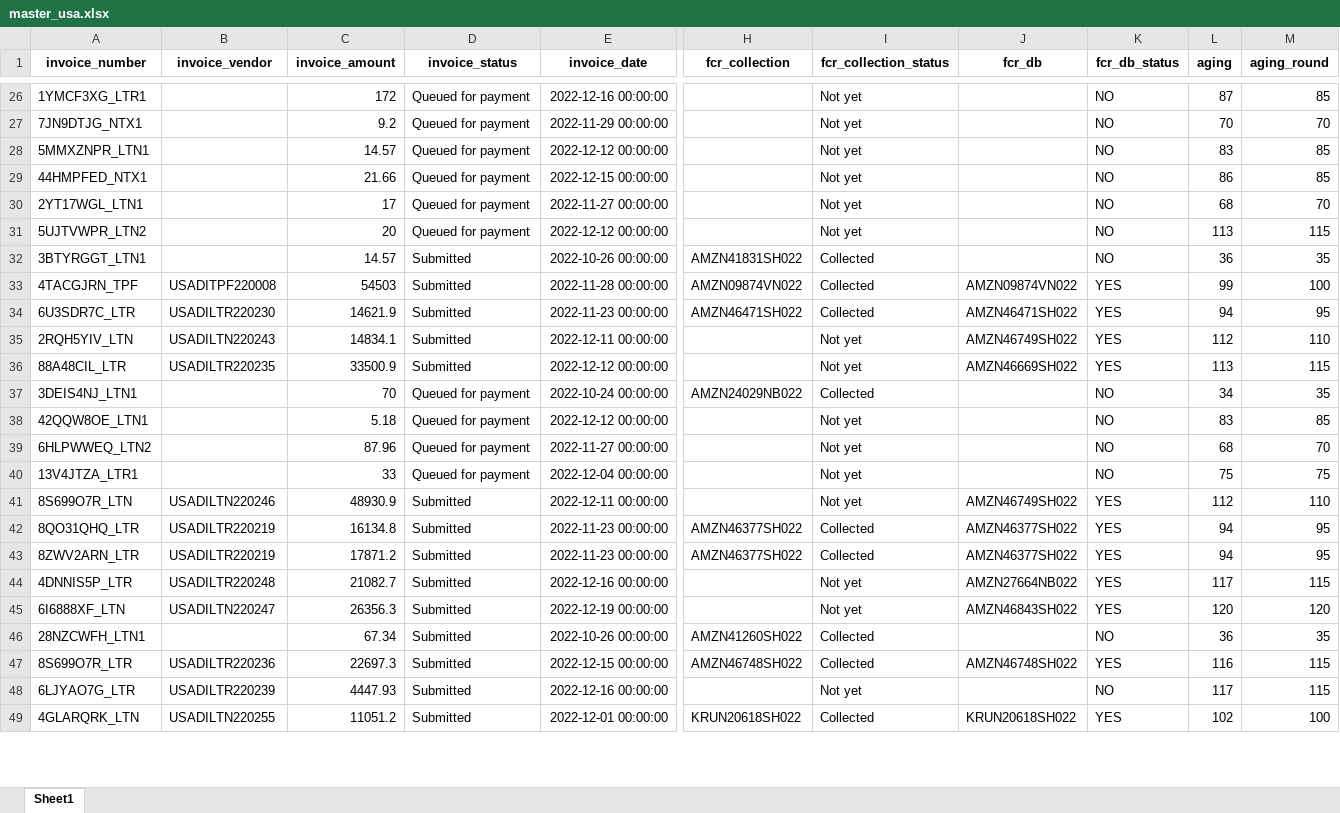
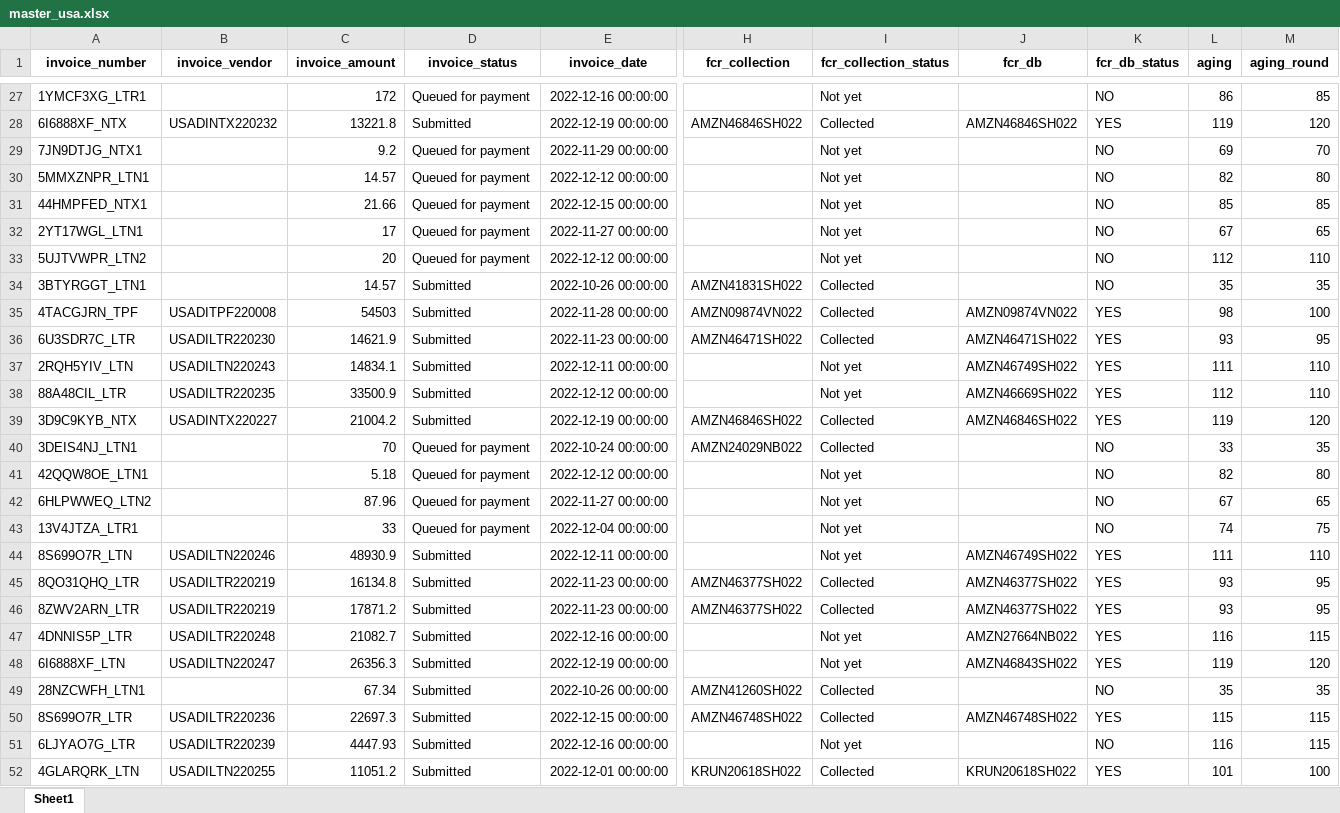
Before and after one commit to duy612/yes4all_invoice, an Excel workbook: master_usa.xlsx, sheet Sheet1, drawn as a sheet; only a part is shown, gaps mark what is left out; values as stored, in another font and other column widths than the file's, no borders; addresses are those after the commit; rows hold the shown columns only; the diff covers the shown part only; the diff names each change by its address in the sheet, - before the commit and + after, or states it on an @@ line.

```diff
--- a/master_usa.xlsx (sheet Sheet1)
+++ b/master_usa.xlsx (sheet Sheet1)
-L27 (aging): 87
+L27 (aging): 86
@@ row 135 moved to row 28: 6I6888XF_NTX @@
-L29 (aging): 70
+L29 (aging): 69
-L30 (aging): 83
+L30 (aging): 82
-M30 (aging_round): 85
+M30 (aging_round): 80
-L31 (aging): 86
+L31 (aging): 85
-L32 (aging): 68
+L32 (aging): 67
-M32 (aging_round): 70
+M32 (aging_round): 65
-L33 (aging): 113
+L33 (aging): 112
-M33 (aging_round): 115
+M33 (aging_round): 110
-L34 (aging): 36
+L34 (aging): 35
-L35 (aging): 99
+L35 (aging): 98
-L36 (aging): 94
+L36 (aging): 93
-L37 (aging): 112
+L37 (aging): 111
-L38 (aging): 113
+L38 (aging): 112
-M38 (aging_round): 115
+M38 (aging_round): 110
+row 39: 3D9C9KYB_NTX | USADINTX220227 | 21004.2 | Submitted | 2022-12-19 00:00:00 | AMZN46846SH022 | Collected | AMZN46846SH022 | YES | 119 | 120
-L40 (aging): 34
+L40 (aging): 33
-L41 (aging): 83
+L41 (aging): 82
-M41 (aging_round): 85
+M41 (aging_round): 80
-L42 (aging): 68
+L42 (aging): 67
-M42 (aging_round): 70
+M42 (aging_round): 65
-L43 (aging): 75
+L43 (aging): 74
-L44 (aging): 112
+L44 (aging): 111
-L45:L46 (aging): 94
+L45:L46 (aging): 93
-L47 (aging): 117
+L47 (aging): 116
-L48 (aging): 120
+L48 (aging): 119
-L49 (aging): 36
+L49 (aging): 35
-L50 (aging): 116
+L50 (aging): 115
-L51 (aging): 117
+L51 (aging): 116
-L52 (aging): 102
+L52 (aging): 101
```
Also changed, not shown: 3 added rows, 4 removed rows, 1 moved row and 137 edited cells elsewhere in this sheet, master_inter.xlsx, upload_hist.xlsx.
